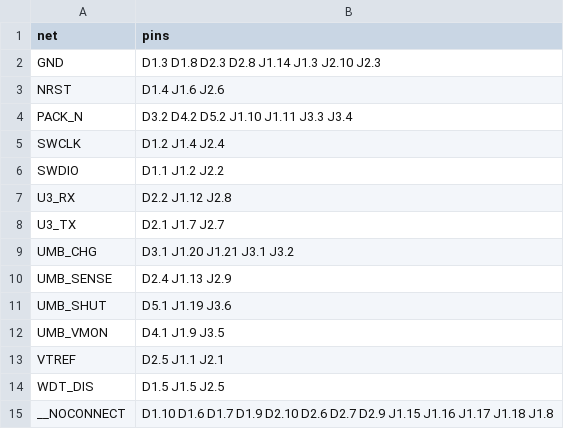
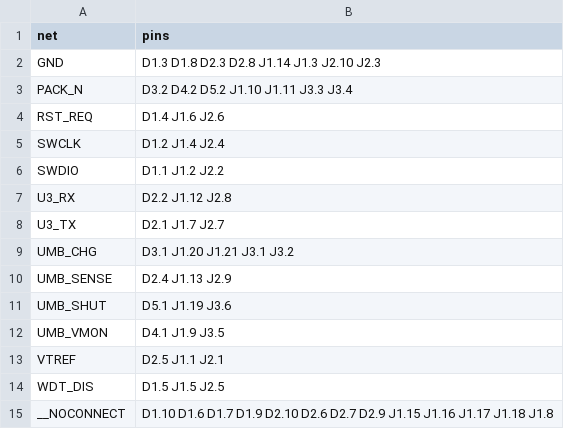
Before and after one commit to cheesejaguar/SMART-QSO, a CSV file: hardware/electrical/obc/a3_board_nets.csv, drawn as a sheet; removed rows and columns are numbered as before the commit, all else as after; the diff names each change by its address in the sheet, - before the commit and + after, or states it on an @@ line.

```diff
--- a/hardware/electrical/obc/a3_board_nets.csv
+++ b/hardware/electrical/obc/a3_board_nets.csv
-row 3: NRST | D1.4 J1.6 J2.6
+row 4: RST_REQ | D1.4 J1.6 J2.6
```
Also changed, not shown: hardware/electrical/obc/mag_board_bom.csv, hardware/electrical/obc/mag_board_nets.csv, 23 other files.
